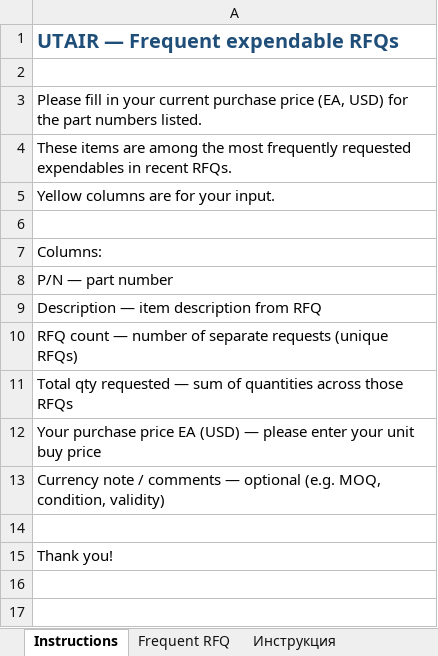
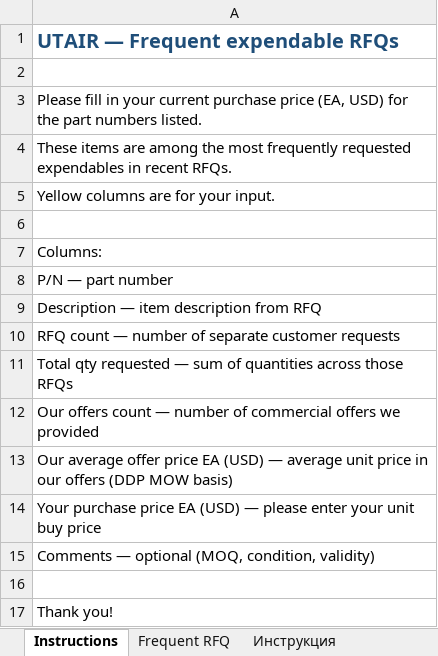
Before and after one commit to alexanderp-cell/Main, an Excel workbook: UTAIR_EXP_Frequent_RFQ.xlsx, sheet Instructions, drawn as a sheet; values as stored, in another font and other column widths than the file's, no borders; addresses are those after the commit; the diff names each change by its address in the sheet, - before the commit and + after, or states it on an @@ line.

```diff
--- a/UTAIR_EXP_Frequent_RFQ.xlsx (sheet Instructions)
+++ b/UTAIR_EXP_Frequent_RFQ.xlsx (sheet Instructions)
-A10: …of separate requests (unique RFQs)
+A10: …of separate customer requests
+row 12: Our offers count — number of commercial offers we provided
+row 13: Our average offer price EA (USD) — average unit price in our offers (DDP MOW basis)
-A15: Currency note / comments — optional (e.g. MOQ, condition, validity)
+A15: Comments — optional (MOQ, condition, validity)
```
Also changed, not shown: sheet Frequent RFQ, sheet Инструкция.
